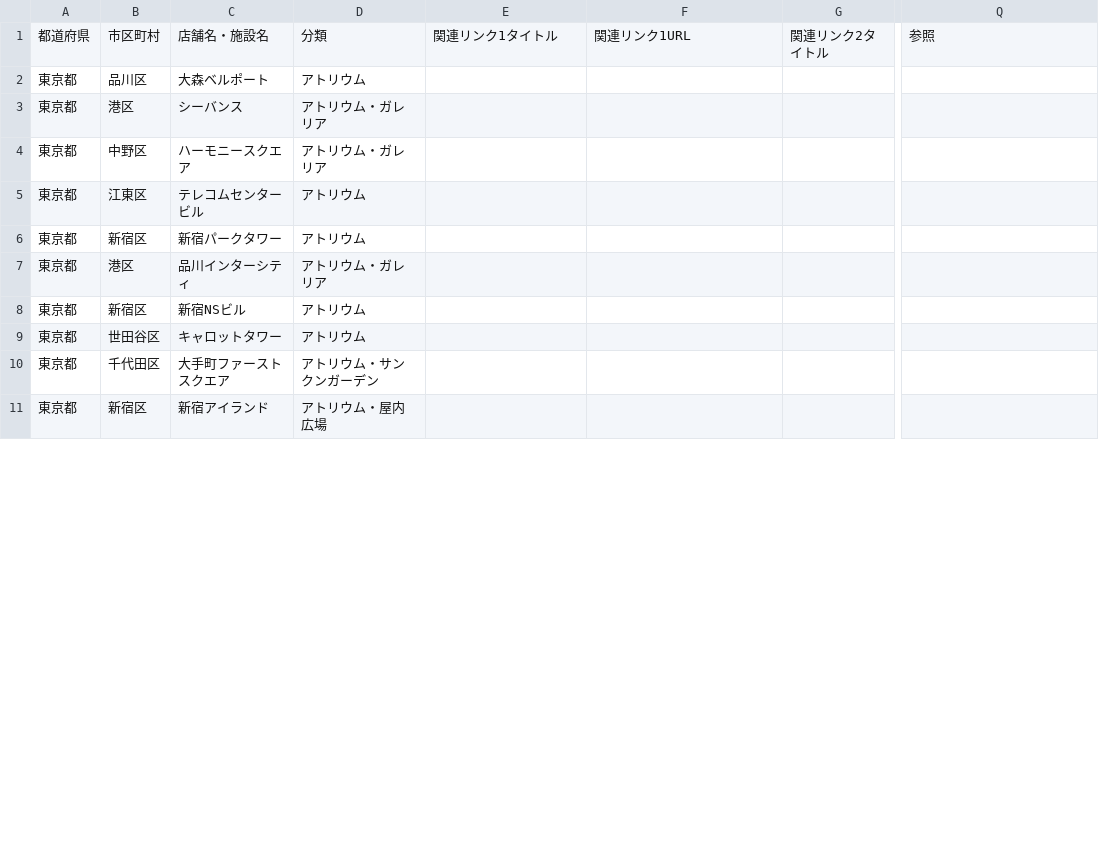
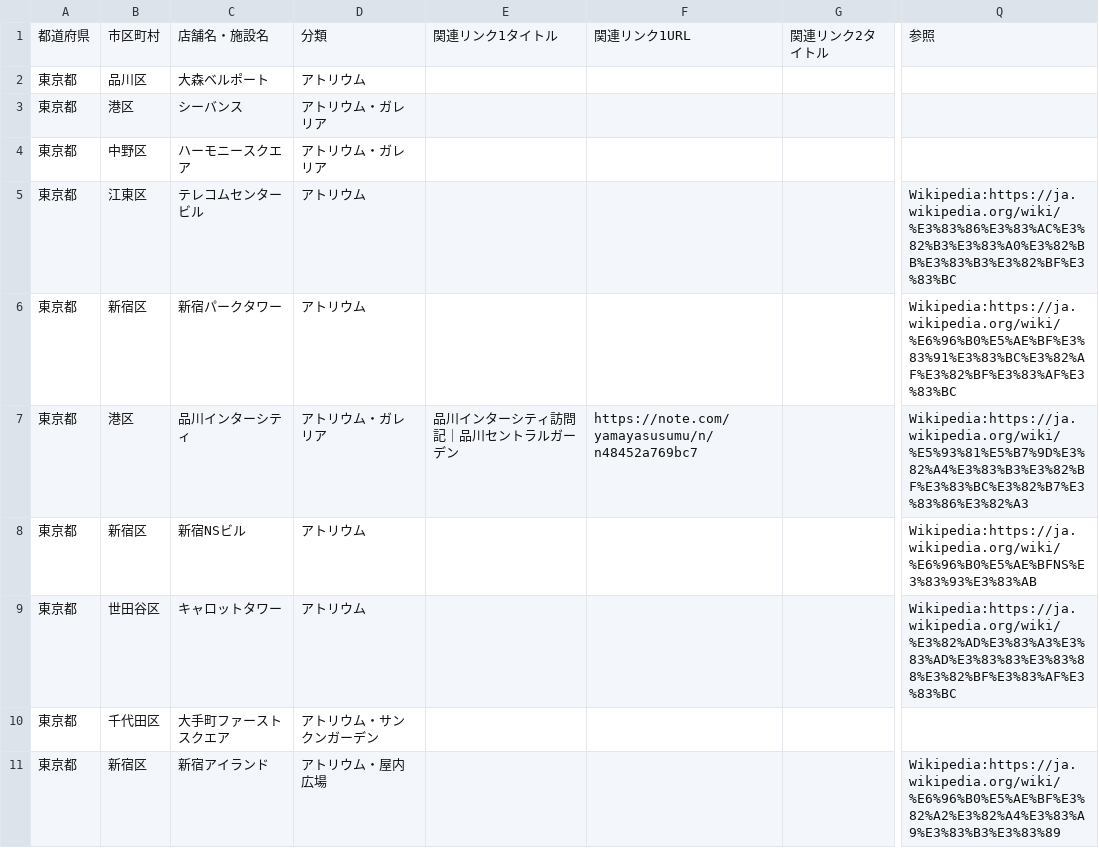
Before and after one commit to ordinary-apartment/ordinary-apartment.github.io, a CSV file: data/アトリウム・屋内公開空地.csv, drawn as a sheet; only a part is shown, gaps mark what is left out; the diff covers the shown part only; the diff names each change by its address in the sheet, - before the commit and + after, or states it on an @@ line.

Commit message:
Audit atrium Wikipedia and related links

```diff
--- a/data/アトリウム・屋内公開空地.csv
+++ b/data/アトリウム・屋内公開空地.csv
-Q5: (empty)
+Q5: Wikipedia:https://ja.wikipedia.org/wiki/%E3%83%86%E3%83%AC%E3%82%B3%E3%83%A0%E3%82%BB%E3%83%B3%E3%82%BF%E3%83%BC
-Q6: (empty)
+Q6: Wikipedia:https://ja.wikipedia.org/wiki/%E6%96%B0%E5%AE%BF%E3%83%91%E3%83%BC%E3%82%AF%E3%82%BF%E3%83%AF%E3%83%BC
-E7: (empty)
+E7: 品川インターシティ訪問記｜品川セントラルガーデン
-F7: (empty)
+F7: https://note.com/yamayasusumu/n/n48452a769bc7
-Q7: (empty)
+Q7: Wikipedia:https://ja.wikipedia.org/wiki/%E5%93%81%E5%B7%9D%E3%82%A4%E3%83%B3%E3%82%BF%E3%83%BC%E3%82%B7%E3%83%86%E3%82%A3
-Q8: (empty)
+Q8: Wikipedia:https://ja.wikipedia.org/wiki/%E6%96%B0%E5%AE%BFNS%E3%83%93%E3%83%AB
-Q9: (empty)
+Q9: Wikipedia:https://ja.wikipedia.org/wiki/%E3%82%AD%E3%83%A3%E3%83%AD%E3%83%83%E3%83%88%E3%82%BF%E3%83%AF%E3%83%BC
-Q11: (empty)
+Q11: Wikipedia:https://ja.wikipedia.org/wiki/%E6%96%B0%E5%AE%BF%E3%82%A2%E3%82%A4%E3%83%A9%E3%83%B3%E3%83%89
```
Also changed, not shown: 23 edited cells elsewhere in this file, 3 other files.
